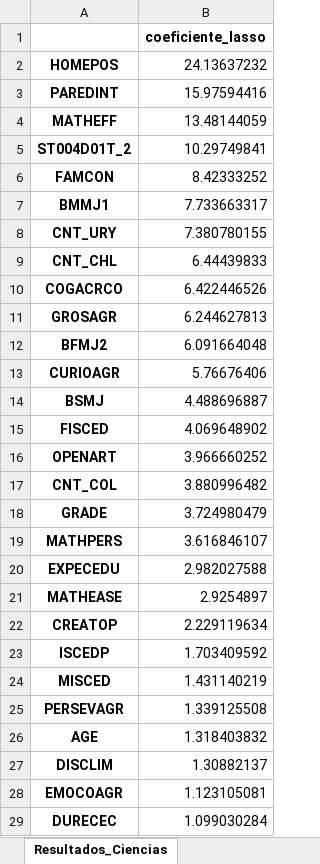
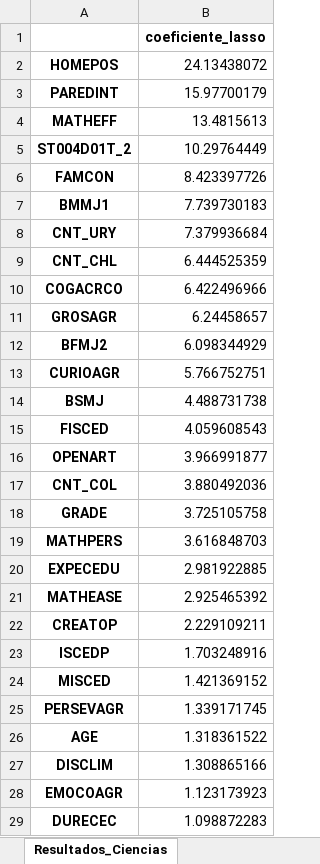
Before and after one commit to StefanoPistoia/Big-Data-Grupo-2, an Excel workbook: Presentacion 1/resultados_lasso_pisa.xlsx, sheet Resultados_Ciencias, drawn as a sheet; only a part is shown; values as stored, in another font and other column widths than the file's, no borders; the diff covers the shown part only; the diff names each change by its address in the sheet, - before the commit and + after, or states it on an @@ line.

```diff
--- a/Presentacion 1/resultados_lasso_pisa.xlsx (sheet Resultados_Ciencias)
+++ b/Presentacion 1/resultados_lasso_pisa.xlsx (sheet Resultados_Ciencias)
-B2: 24.13637232
+B2: 24.13438072
-B3: 15.97594416
+B3: 15.97700179
-B4: 13.48144059
+B4: 13.4815613
-B5: 10.29749841
+B5: 10.29764449
-B6: 8.42333252
+B6: 8.423397726
-B7: 7.733663317
+B7: 7.739730183
-B8: 7.380780155
+B8: 7.379936684
-B9: 6.44439833
+B9: 6.444525359
-B10: 6.422446526
+B10: 6.422496966
-B11: 6.244627813
+B11: 6.24458657
-B12: 6.091664048
+B12: 6.098344929
-B13: 5.76676406
+B13: 5.766752751
-B14: 4.488696887
+B14: 4.488731738
-B15: 4.069648902
+B15: 4.059608543
-B16: 3.966660252
+B16: 3.966991877
-B17: 3.880996482
+B17: 3.880492036
-B18: 3.724980479
+B18: 3.725105758
-B19: 3.616846107
+B19: 3.616848703
-B20: 2.982027588
+B20: 2.981922885
-B21: 2.9254897
+B21: 2.925465392
-B22: 2.229119634
+B22: 2.229109211
-B23: 1.703409592
+B23: 1.703248916
-B24: 1.431140219
+B24: 1.421369152
-B25: 1.339125508
+B25: 1.339171745
-B26: 1.318403832
+B26: 1.318361522
-B27: 1.30882137
+B27: 1.308865166
-B28: 1.123105081
+B28: 1.123173923
-B29: 1.099030284
+B29: 1.098872283
```
Also changed, not shown: 35 edited cells elsewhere in this sheet, sheet Resultados_Matemática, sheet Resultados_Lengua, Presentacion 1/resultados_regresion_pisa.xlsx, Presentacion 1/resultados_ridge_pisa.xlsx, 7 other files.
